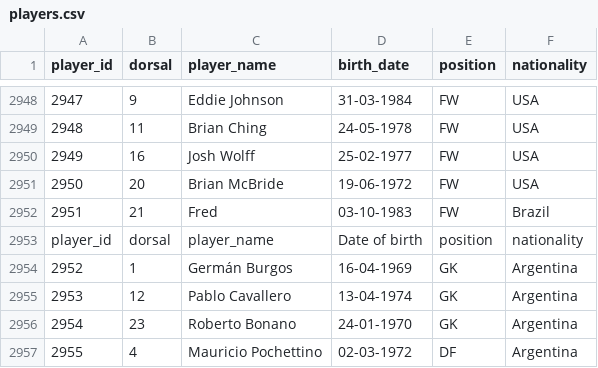
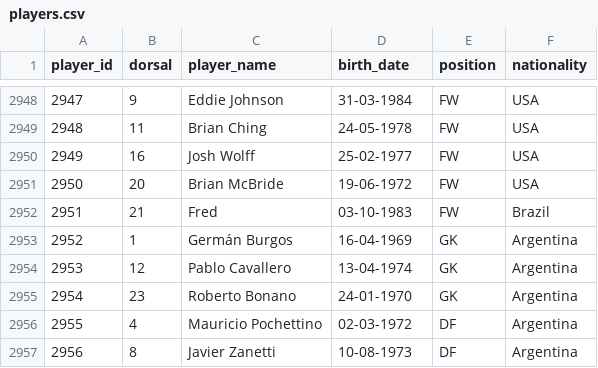
Before and after one commit to rbetis35/mundiales-futbol-datos, a CSV file: WorldCups/players/players.csv, drawn as a sheet; only a part is shown, gaps mark what is left out; the shorter side is filled out with more unchanged rows.

Commit message:
Update players.csv

```diff
--- a/WorldCups/players/players.csv
+++ b/WorldCups/players/players.csv
@@ -2952,3 +2952,2 @@ player_id,dorsal,player_name,birth_date,position,nationality
 2951,21,Fred,03-10-1983,FW,Brazil
-player_id,dorsal,player_name,Date of birth,position,nationality
 2952,1,Germán Burgos,16-04-1969,GK,Argentina
```
